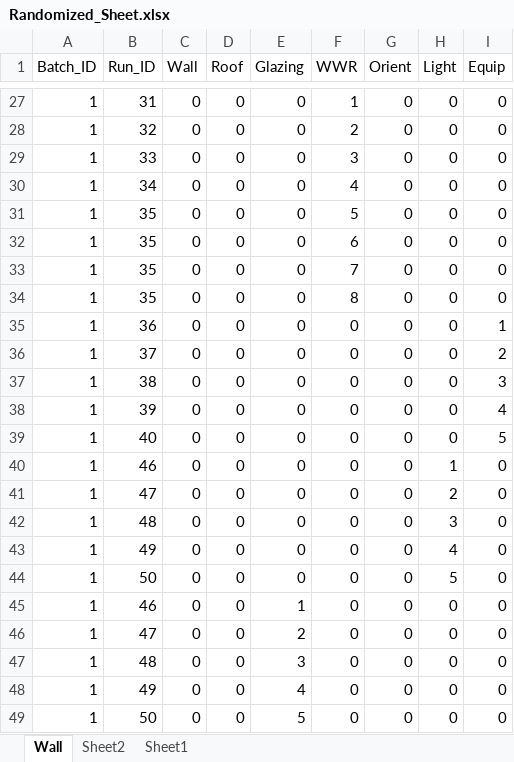
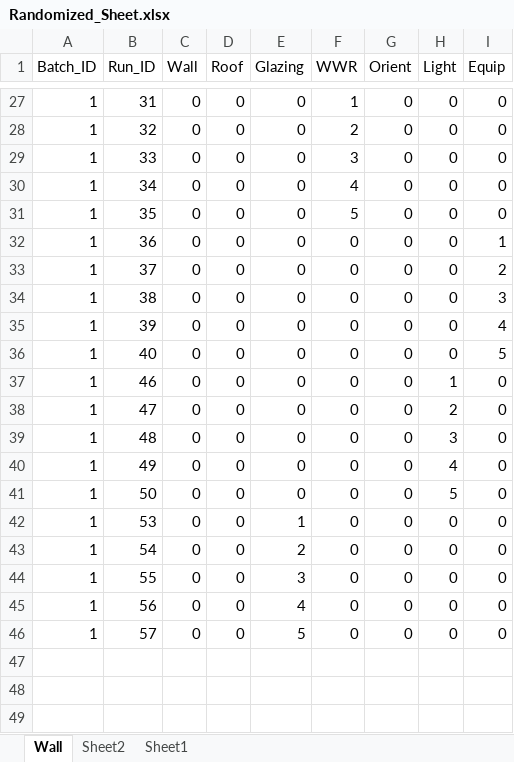
Before and after one commit to eds-global/ecm-generator, an Excel workbook: database/Randomized_Sheet.xlsx, sheet Wall, drawn as a sheet; only a part is shown, gaps mark what is left out; values as stored, in another font and other column widths than the file's, no borders; removed rows and columns are numbered as before the commit, all else as after; the diff names each change by its address in the sheet, - before the commit and + after, or states it on an @@ line.

```diff
--- a/database/Randomized_Sheet.xlsx (sheet Wall)
+++ b/database/Randomized_Sheet.xlsx (sheet Wall)
-row 32: 1 | 35 | 0 | 0 | 0 | 6 | 0 | 0 | 0
-row 33: 1 | 35 | 0 | 0 | 0 | 7 | 0 | 0 | 0
-row 34: 1 | 35 | 0 | 0 | 0 | 8 | 0 | 0 | 0
-B42 (Run_ID): 46
+B42 (Run_ID): 53
-B43 (Run_ID): 47
+B43 (Run_ID): 54
-B44 (Run_ID): 48
+B44 (Run_ID): 55
-B45 (Run_ID): 49
+B45 (Run_ID): 56
-B46 (Run_ID): 50
+B46 (Run_ID): 57
```
Also changed, not shown: 10 other files.
